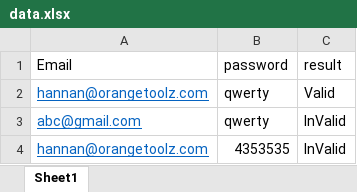
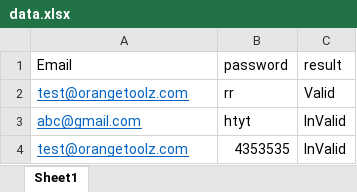
Before and after one commit to abdul-hannan-QA/Selenium--Integration-of-Excel-with-Dataprovider-, an Excel workbook: excelwithdataprovider/datafiles/data.xlsx, sheet Sheet1, drawn as a sheet; values as stored, in another font and other column widths than the file's, no borders; removed rows and columns are numbered as before the commit, all else as after; the diff names each change by its address in the sheet, - before the commit and + after, or states it on an @@ line.

Commit message:
second commit

```diff
--- a/excelwithdataprovider/datafiles/data.xlsx (sheet Sheet1)
+++ b/excelwithdataprovider/datafiles/data.xlsx (sheet Sheet1)
-row 2: hannan@orangetoolz.com | qwerty | Valid
+row 2: test@orangetoolz.com | rr | Valid
-B3 (password): qwerty
+B3 (password): htyt
-A4 (Email): hannan@orangetoolz.com
+A4 (Email): test@orangetoolz.com
```
